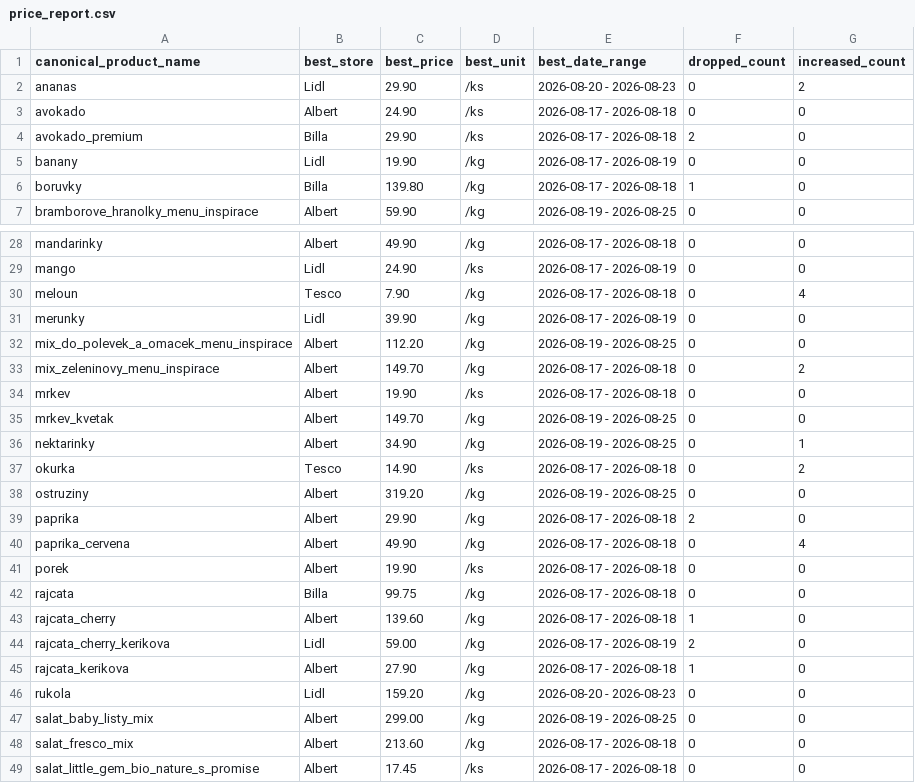
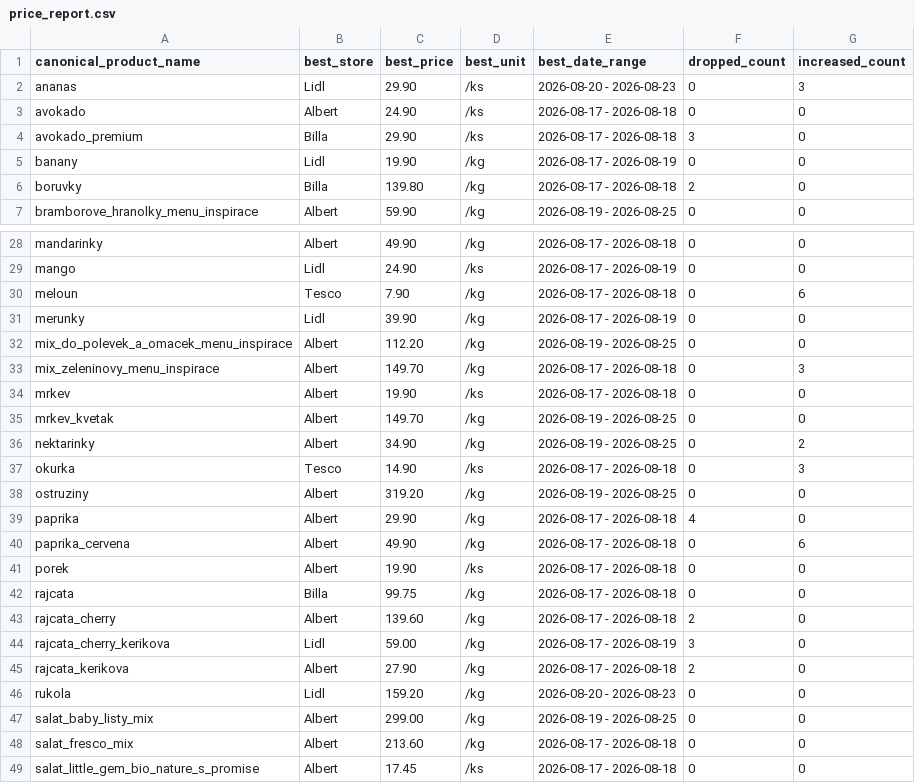
Before and after one commit to michaltomco/grocery-scraper, a CSV file: price_report.csv, drawn as a sheet; only a part is shown, gaps mark what is left out; the diff covers the shown part only.

```diff
--- a/price_report.csv
+++ b/price_report.csv
@@ -1,7 +1,7 @@
 canonical_product_name,best_store,best_price,best_unit,best_date_range,dropped_count,increased_count
-ananas,Lidl,29.90,/ks,2026-08-20 - 2026-08-23,0,2
+ananas,Lidl,29.90,/ks,2026-08-20 - 2026-08-23,0,3
 avokado,Albert,24.90,/ks,2026-08-17 - 2026-08-18,0,0
-avokado_premium,Billa,29.90,/ks,2026-08-17 - 2026-08-18,2,0
+avokado_premium,Billa,29.90,/ks,2026-08-17 - 2026-08-18,3,0
 banany,Lidl,19.90,/kg,2026-08-17 - 2026-08-19,0,0
-boruvky,Billa,139.80,/kg,2026-08-17 - 2026-08-18,1,0
+boruvky,Billa,139.80,/kg,2026-08-17 - 2026-08-18,2,0
 bramborove_hranolky_menu_inspirace,Albert,59.90,/kg,2026-08-19 - 2026-08-25,0,0
@@ -29,18 +29,18 @@ mandarinky,Albert,49.90,/kg,2026-08-17 - 2026-08-18,0,0
 mango,Lidl,24.90,/ks,2026-08-17 - 2026-08-19,0,0
-meloun,Tesco,7.90,/kg,2026-08-17 - 2026-08-18,0,4
+meloun,Tesco,7.90,/kg,2026-08-17 - 2026-08-18,0,6
 merunky,Lidl,39.90,/kg,2026-08-17 - 2026-08-19,0,0
 mix_do_polevek_a_omacek_menu_inspirace,Albert,112.20,/kg,2026-08-19 - 2026-08-25,0,0
-mix_zeleninovy_menu_inspirace,Albert,149.70,/kg,2026-08-17 - 2026-08-18,0,2
+mix_zeleninovy_menu_inspirace,Albert,149.70,/kg,2026-08-17 - 2026-08-18,0,3
 mrkev,Albert,19.90,/ks,2026-08-17 - 2026-08-18,0,0
 mrkev_kvetak,Albert,149.70,/kg,2026-08-19 - 2026-08-25,0,0
-nektarinky,Albert,34.90,/kg,2026-08-19 - 2026-08-25,0,1
-okurka,Tesco,14.90,/ks,2026-08-17 - 2026-08-18,0,2
+nektarinky,Albert,34.90,/kg,2026-08-19 - 2026-08-25,0,2
+okurka,Tesco,14.90,/ks,2026-08-17 - 2026-08-18,0,3
 ostruziny,Albert,319.20,/kg,2026-08-19 - 2026-08-25,0,0
-paprika,Albert,29.90,/kg,2026-08-17 - 2026-08-18,2,0
-paprika_cervena,Albert,49.90,/kg,2026-08-17 - 2026-08-18,0,4
+paprika,Albert,29.90,/kg,2026-08-17 - 2026-08-18,4,0
+paprika_cervena,Albert,49.90,/kg,2026-08-17 - 2026-08-18,0,6
 porek,Albert,19.90,/ks,2026-08-17 - 2026-08-18,0,0
 rajcata,Billa,99.75,/kg,2026-08-17 - 2026-08-18,0,0
-rajcata_cherry,Albert,139.60,/kg,2026-08-17 - 2026-08-18,1,0
-rajcata_cherry_kerikova,Lidl,59.00,/kg,2026-08-17 - 2026-08-19,2,0
-rajcata_kerikova,Albert,27.90,/kg,2026-08-17 - 2026-08-18,1,0
+rajcata_cherry,Albert,139.60,/kg,2026-08-17 - 2026-08-18,2,0
+rajcata_cherry_kerikova,Lidl,59.00,/kg,2026-08-17 - 2026-08-19,3,0
+rajcata_kerikova,Albert,27.90,/kg,2026-08-17 - 2026-08-18,2,0
 rukola,Lidl,159.20,/kg,2026-08-20 - 2026-08-23,0,0
```
Also changed, not shown: 3 edited cells elsewhere in this file, albert.csv, all_discounts.csv, 5 other files.
